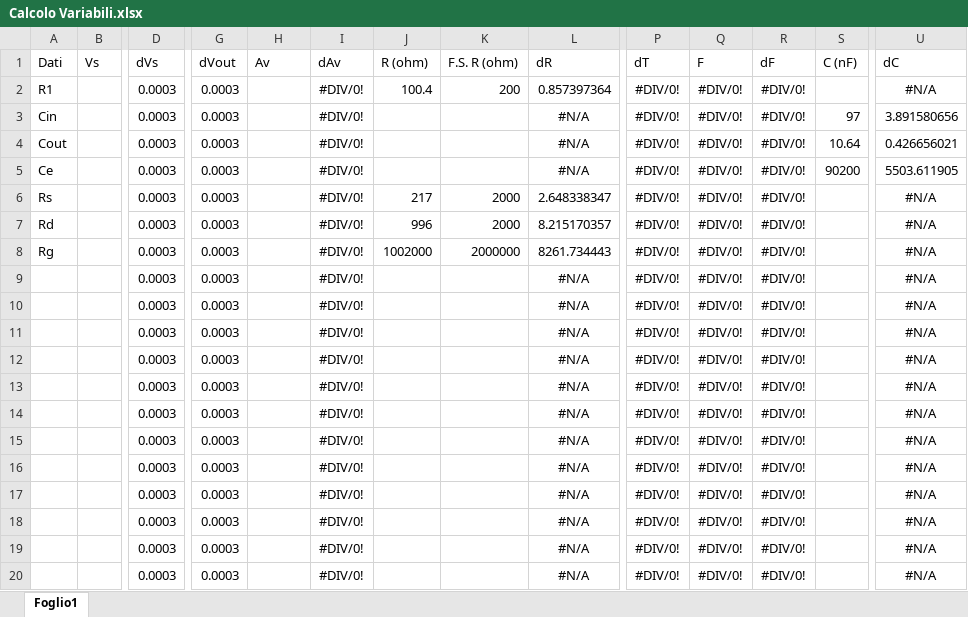
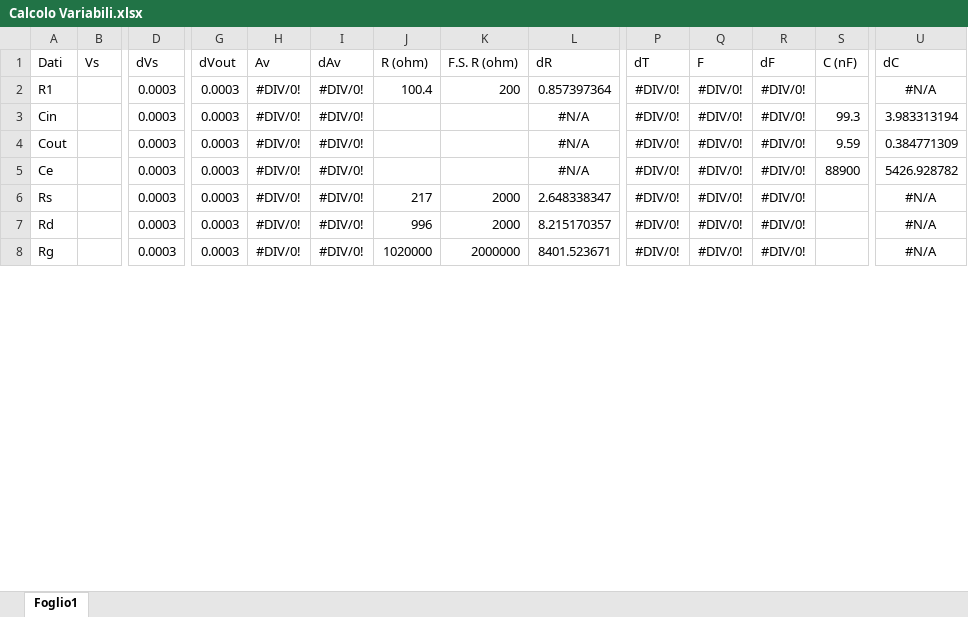
Before and after one commit to BernardoTomelleri/Lab3, an Excel workbook: Es08/data/Calcolo Variabili.xlsx, sheet Foglio1, drawn as a sheet; only a part is shown, gaps mark what is left out; values as stored, in another font and other column widths than the file's, no borders; removed rows and columns are numbered as before the commit, all else as after; rows hold the shown columns only; the diff covers the shown part only; the diff names each change by its address in the sheet, - before the commit and + after, or states it on an @@ line.

```diff
--- a/Es08/data/Calcolo Variabili.xlsx (sheet Foglio1)
+++ b/Es08/data/Calcolo Variabili.xlsx (sheet Foglio1)
-H2:H8 (Av): (empty)
+H2:H8 (Av): #DIV/0!
-S3 (C (nF)): 97
+S3 (C (nF)): 99.3
-U3 (dC): 3.891580656
+U3 (dC): 3.983313194
-S4 (C (nF)): 10.64
+S4 (C (nF)): 9.59
-U4 (dC): 0.426656021
+U4 (dC): 0.384771309
-S5 (C (nF)): 90200
+S5 (C (nF)): 88900
-U5 (dC): 5503.611905
+U5 (dC): 5426.928782
-J8 (R (ohm)): 1002000
+J8 (R (ohm)): 1020000
-L8 (dR): 8261.734443
+L8 (dR): 8401.523671
-row 9:  |  | 0.0003 | 0.0003 |  | #DIV/0! |  |  | #N/A | #DIV/0! | #DIV/0! | #DIV/0! |  | #N/A
-row 10:  |  | 0.0003 | 0.0003 |  | #DIV/0! |  |  | #N/A | #DIV/0! | #DIV/0! | #DIV/0! |  | #N/A
-row 11:  |  | 0.0003 | 0.0003 |  | #DIV/0! |  |  | #N/A | #DIV/0! | #DIV/0! | #DIV/0! |  | #N/A
-row 12:  |  | 0.0003 | 0.0003 |  | #DIV/0! |  |  | #N/A | #DIV/0! | #DIV/0! | #DIV/0! |  | #N/A
-row 13:  |  | 0.0003 | 0.0003 |  | #DIV/0! |  |  | #N/A | #DIV/0! | #DIV/0! | #DIV/0! |  | #N/A
-row 14:  |  | 0.0003 | 0.0003 |  | #DIV/0! |  |  | #N/A | #DIV/0! | #DIV/0! | #DIV/0! |  | #N/A
-row 15:  |  | 0.0003 | 0.0003 |  | #DIV/0! |  |  | #N/A | #DIV/0! | #DIV/0! | #DIV/0! |  | #N/A
-row 16:  |  | 0.0003 | 0.0003 |  | #DIV/0! |  |  | #N/A | #DIV/0! | #DIV/0! | #DIV/0! |  | #N/A
-row 17:  |  | 0.0003 | 0.0003 |  | #DIV/0! |  |  | #N/A | #DIV/0! | #DIV/0! | #DIV/0! |  | #N/A
-row 18:  |  | 0.0003 | 0.0003 |  | #DIV/0! |  |  | #N/A | #DIV/0! | #DIV/0! | #DIV/0! |  | #N/A
-row 19:  |  | 0.0003 | 0.0003 |  | #DIV/0! |  |  | #N/A | #DIV/0! | #DIV/0! | #DIV/0! |  | #N/A
-row 20:  |  | 0.0003 | 0.0003 |  | #DIV/0! |  |  | #N/A | #DIV/0! | #DIV/0! | #DIV/0! |  | #N/A
```
Also changed, not shown: 34 added rows, 22 removed rows, 58 edited cells and cell formats elsewhere in this sheet, formulas that keep their value, 5 other files.
